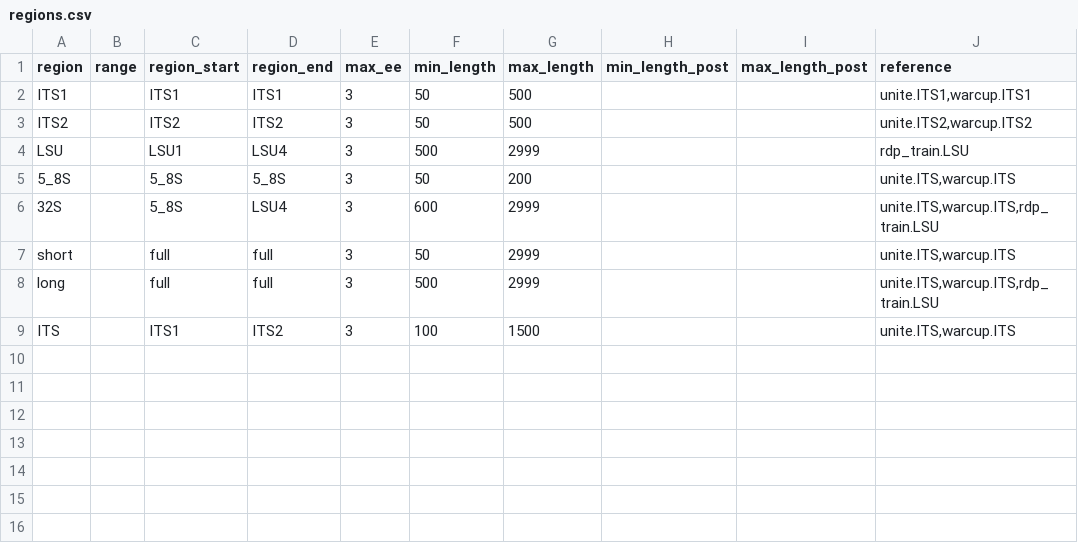
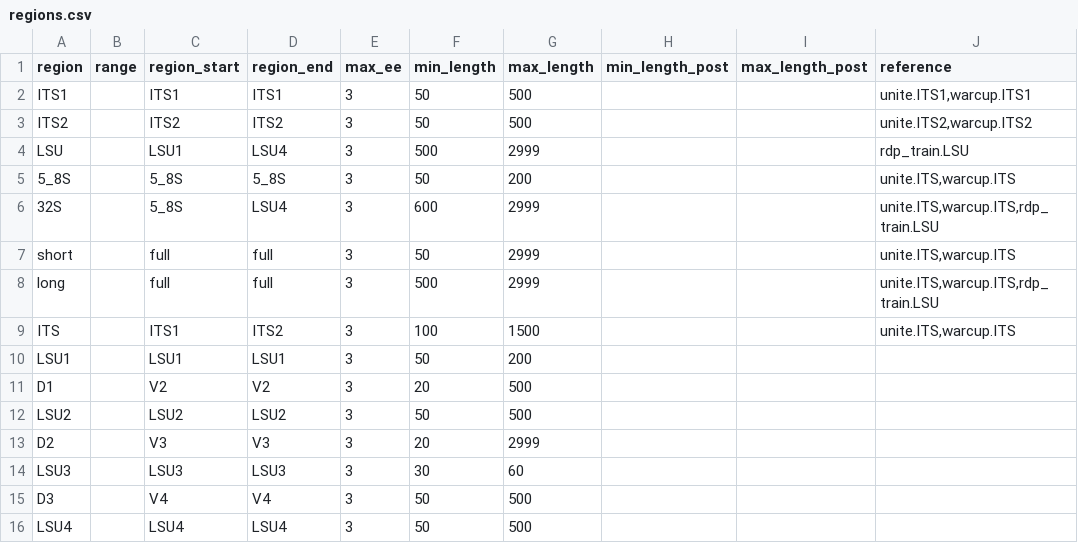
Before and after one commit to oueme-fungi/oueme-fungi-transect, a CSV file: config/regions.csv, drawn as a sheet.

```diff
--- a/config/regions.csv
+++ b/config/regions.csv
@@ -9 +9,8 @@ long,,full,full,3,500,2999,,,"unite.ITS,warcup.ITS,rdp_train.LSU"
 ITS,,ITS1,ITS2,3,100,1500,,,"unite.ITS,warcup.ITS"
+LSU1,,LSU1,LSU1,3,50,200,,,
+D1,,V2,V2,3,20,500,,,
+LSU2,,LSU2,LSU2,3,50,500,,,
+D2,,V3,V3,3,20,2999,,,
+LSU3,,LSU3,LSU3,3,30,60,,,
+D3,,V4,V4,3,50,500,,,
+LSU4,,LSU4,LSU4,3,50,500,,,
```
Also changed, not shown: config/datasets.csv, 6 other files.
